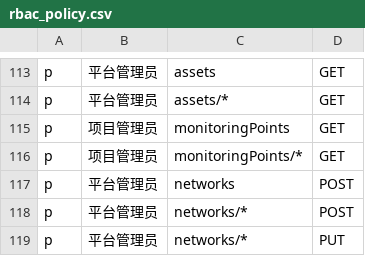
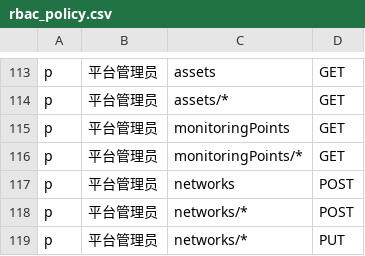
Before and after one commit to lzw556/lite1018, a CSV file: server/rbac_policy.csv, drawn as a sheet; only a part is shown, gaps mark what is left out.

Commit message:
Update rbac_policy.csv

```diff
--- a/server/rbac_policy.csv
+++ b/server/rbac_policy.csv
@@ -114,4 +114,4 @@ p, 平台管理员, assets, GET
 p, 平台管理员, assets/*, GET
-p, 项目管理员, monitoringPoints, GET
-p, 项目管理员, monitoringPoints/*, GET
+p, 平台管理员, monitoringPoints, GET
+p, 平台管理员, monitoringPoints/*, GET
 p, 平台管理员, networks, POST
```
